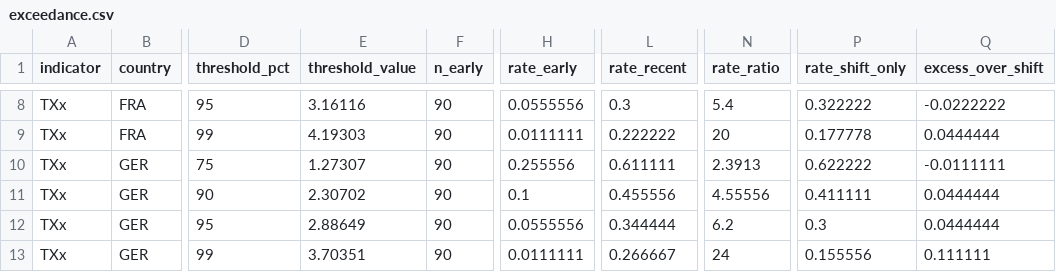
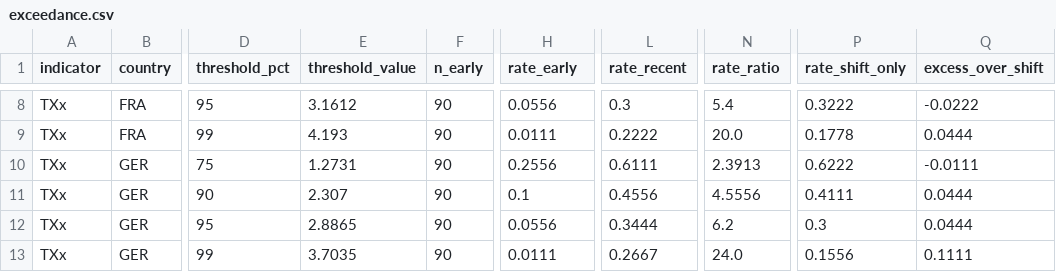
Before and after one commit to GabDestal/EnvironmentalEconomicsTrack2, a CSV file: outputs/exceedance.csv, drawn as a sheet; only a part is shown, gaps mark what is left out; the diff covers the shown part only; the diff names each change by its address in the sheet, - before the commit and + after, or states it on an @@ line.

```diff
--- a/outputs/exceedance.csv
+++ b/outputs/exceedance.csv
-E8 (threshold_value): 3.16116
+E8 (threshold_value): 3.1612
-H8 (rate_early): 0.0555556
+H8 (rate_early): 0.0556
-P8 (rate_shift_only): 0.322222
+P8 (rate_shift_only): 0.3222
-Q8 (excess_over_shift): -0.0222222
+Q8 (excess_over_shift): -0.0222
-E9 (threshold_value): 4.19303
+E9 (threshold_value): 4.193
-H9 (rate_early): 0.0111111
+H9 (rate_early): 0.0111
-L9 (rate_recent): 0.222222
+L9 (rate_recent): 0.2222
-N9 (rate_ratio): 20
+N9 (rate_ratio): 20.0
-P9 (rate_shift_only): 0.177778
+P9 (rate_shift_only): 0.1778
-Q9 (excess_over_shift): 0.0444444
+Q9 (excess_over_shift): 0.0444
-E10 (threshold_value): 1.27307
+E10 (threshold_value): 1.2731
-H10 (rate_early): 0.255556
+H10 (rate_early): 0.2556
-L10 (rate_recent): 0.611111
+L10 (rate_recent): 0.6111
-P10 (rate_shift_only): 0.622222
+P10 (rate_shift_only): 0.6222
-Q10 (excess_over_shift): -0.0111111
+Q10 (excess_over_shift): -0.0111
-E11 (threshold_value): 2.30702
+E11 (threshold_value): 2.307
-L11 (rate_recent): 0.455556
+L11 (rate_recent): 0.4556
-N11 (rate_ratio): 4.55556
+N11 (rate_ratio): 4.5556
-P11 (rate_shift_only): 0.411111
+P11 (rate_shift_only): 0.4111
-Q11:Q12 (excess_over_shift): 0.0444444
+Q11:Q12 (excess_over_shift): 0.0444
-E12 (threshold_value): 2.88649
+E12 (threshold_value): 2.8865
-H12 (rate_early): 0.0555556
+H12 (rate_early): 0.0556
-L12 (rate_recent): 0.344444
+L12 (rate_recent): 0.3444
-E13 (threshold_value): 3.70351
+E13 (threshold_value): 3.7035
-H13 (rate_early): 0.0111111
+H13 (rate_early): 0.0111
-L13 (rate_recent): 0.266667
+L13 (rate_recent): 0.2667
-N13 (rate_ratio): 24
+N13 (rate_ratio): 24.0
-P13 (rate_shift_only): 0.155556
+P13 (rate_shift_only): 0.1556
-Q13 (excess_over_shift): 0.111111
+Q13 (excess_over_shift): 0.1111
```
Also changed, not shown: 121 edited cells elsewhere in this file, outputs/ols_trends.csv, outputs/quantile_trends.csv, 3 other files.
